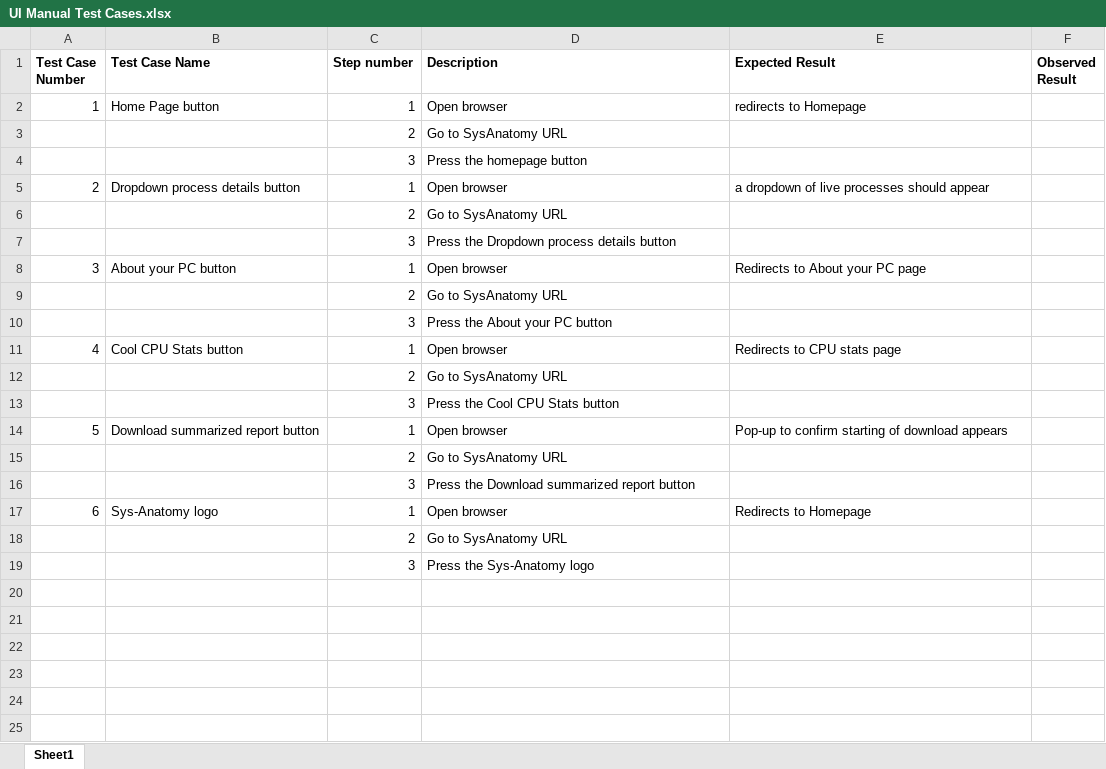
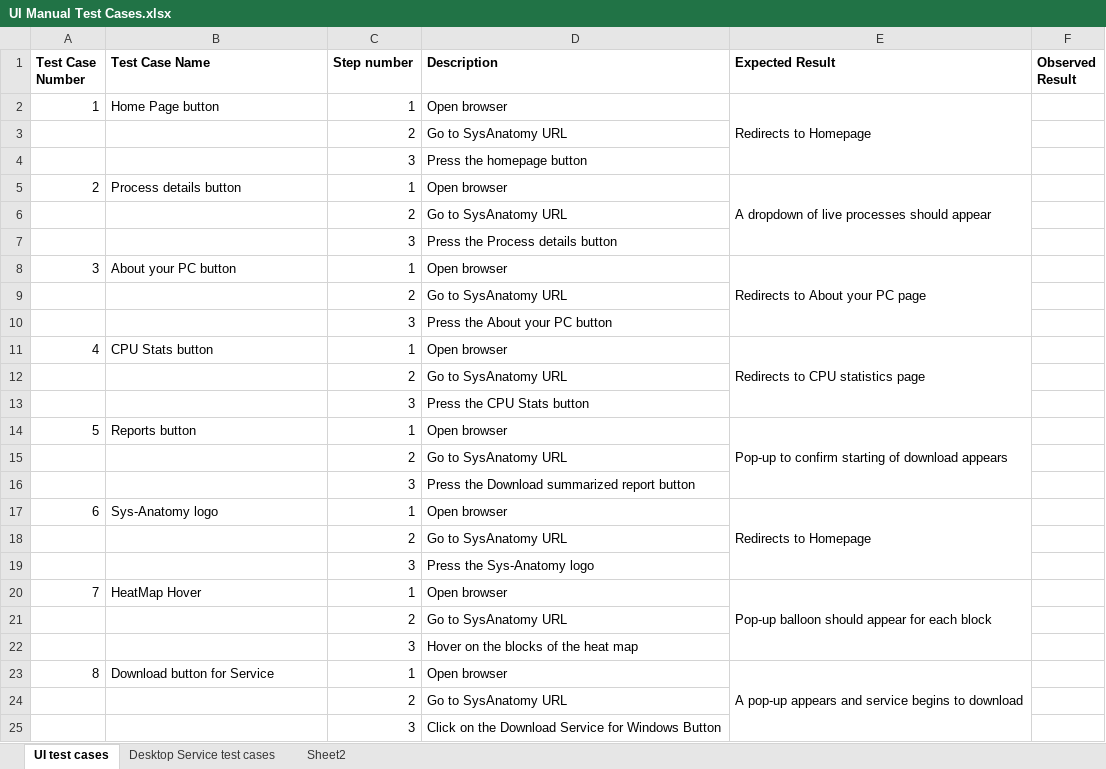
Before and after one commit to rsaranya/SecurityAlgorithm, an Excel workbook: Documents/UI Manual Test Cases.xlsx, sheet UI test cases, drawn as a sheet; values as stored, in another font and other column widths than the file's, no borders; the diff names each change by its address in the sheet, - before the commit and + after, or states it on an @@ line.

Commit message:
Test case document

```diff
--- a/Documents/UI Manual Test Cases.xlsx (sheet UI test cases)
+++ b/Documents/UI Manual Test Cases.xlsx (sheet UI test cases)
-sheet tab: Sheet1
+sheet tab: UI test cases
+sheet tab: Desktop Service test cases
+sheet tab: Sheet2
-E2 (Expected Result): redirects to Homepage
+E2 (Expected Result): Redirects to Homepage
+E2:E4 merged
-B5 (Test Case Name): Dropdown process details button
+B5 (Test Case Name): Process details button
-E5 (Expected Result): a dropdown of live processes should appear
+E5 (Expected Result): A dropdown of live processes should appear
+E5:E7 merged
-D7 (Description): Press the Dropdown process details button
+D7 (Description): Press the Process details button
+E8:E10 merged
-B11 (Test Case Name): Cool CPU Stats button
+B11 (Test Case Name): CPU Stats button
-E11 (Expected Result): Redirects to CPU stats page
+E11 (Expected Result): Redirects to CPU statistics page
+E11:E13 merged
-D13 (Description): Press the Cool CPU Stats button
+D13 (Description): Press the CPU Stats button
-B14 (Test Case Name): Download summarized report button
+B14 (Test Case Name): Reports button
+E14:E16 merged
+E17:E19 merged
+row 20: 7 | HeatMap Hover | 1 | Open browser | Pop-up balloon should appear for each block
+row 21:  |  | 2 | Go to SysAnatomy URL
+row 22:  |  | 3 | Hover on the blocks of the heat map
+row 23: 8 | Download button for Service | 1 | Open browser | A pop-up appears and service begins to download
+row 24:  |  | 2 | Go to SysAnatomy URL
+row 25:  |  | 3 | Click on the Download Service for Windows Button
```
